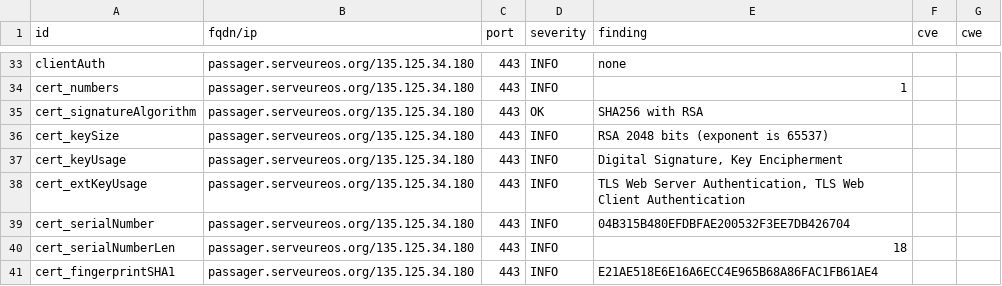
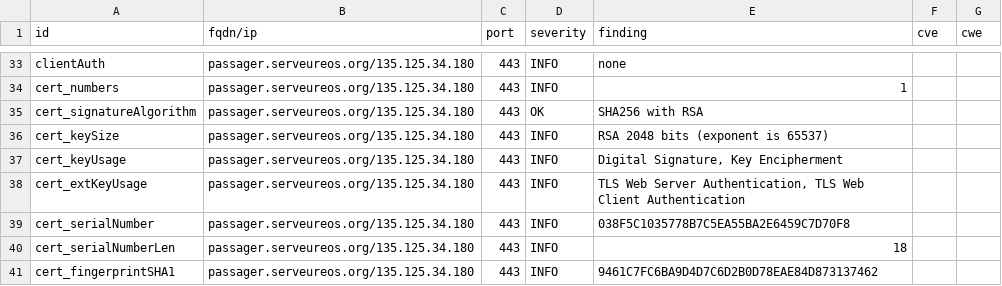
Before and after one commit to yann33380/testcovid, a CSV file: results/aHR0cHM6Ly9wYXNzYWdlci5zZXJ2ZXVyZW9zLm9yZy8=/testssl.csv, drawn as a sheet; only a part is shown, gaps mark what is left out; the diff covers the shown part only.

```diff
--- a/results/aHR0cHM6Ly9wYXNzYWdlci5zZXJ2ZXVyZW9zLm9yZy8=/testssl.csv
+++ b/results/aHR0cHM6Ly9wYXNzYWdlci5zZXJ2ZXVyZW9zLm9yZy8=/testssl.csv
@@ -38,4 +38,4 @@
 "cert_extKeyUsage","passager.serveureos.org/135.125.34.180","443","INFO","TLS Web Server Authentication, TLS Web Client Authentication","",""
-"cert_serialNumber","passager.serveureos.org/135.125.34.180","443","INFO","04B315B480EFDBFAE200532F3EE7DB426704","",""
+"cert_serialNumber","passager.serveureos.org/135.125.34.180","443","INFO","038F5C1035778B7C5EA55BA2E6459C7D70F8","",""
 "cert_serialNumberLen","passager.serveureos.org/135.125.34.180","443","INFO","18","",""
-"cert_fingerprintSHA1","passager.serveureos.org/135.125.34.180","443","INFO","E21AE518E6E16A6ECC4E965B68A86FAC1FB61AE4","",""
+"cert_fingerprintSHA1","passager.serveureos.org/135.125.34.180","443","INFO","9461C7FC6BA9D4D7C6D2B0D78EAE84D873137462","",""
```
Also changed, not shown: 7 edited cells elsewhere in this file, 15 other files.
